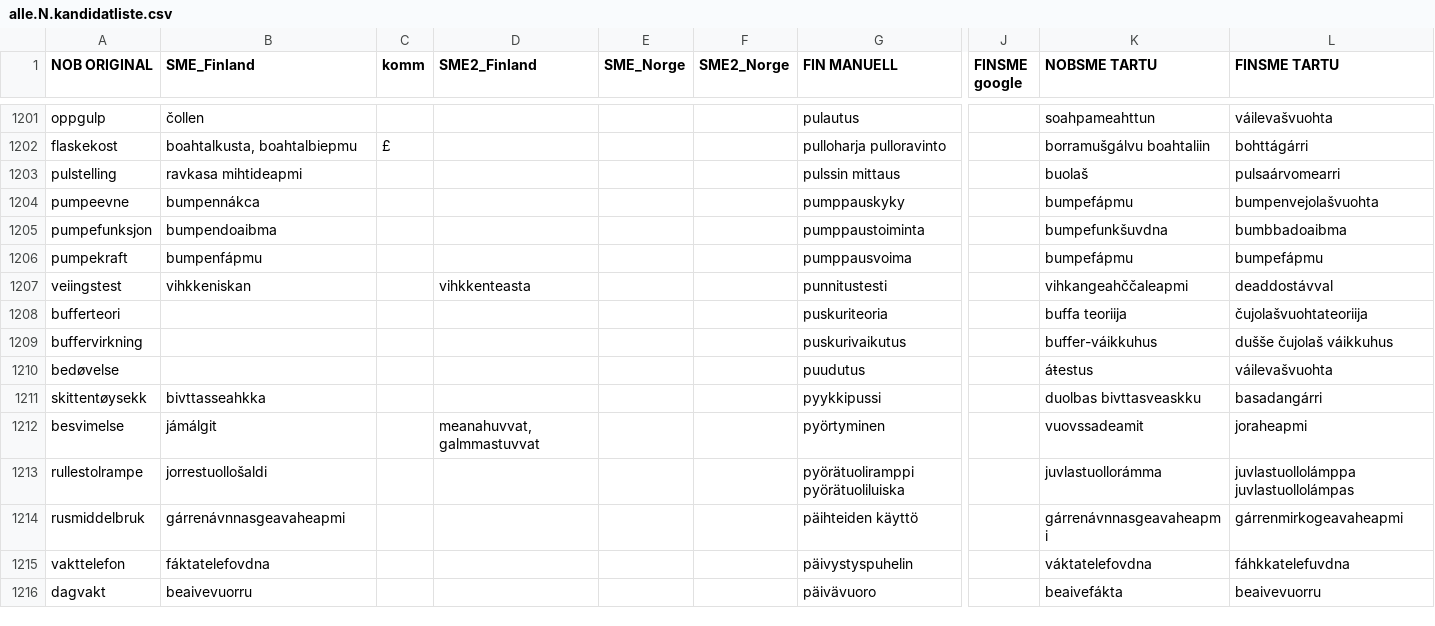
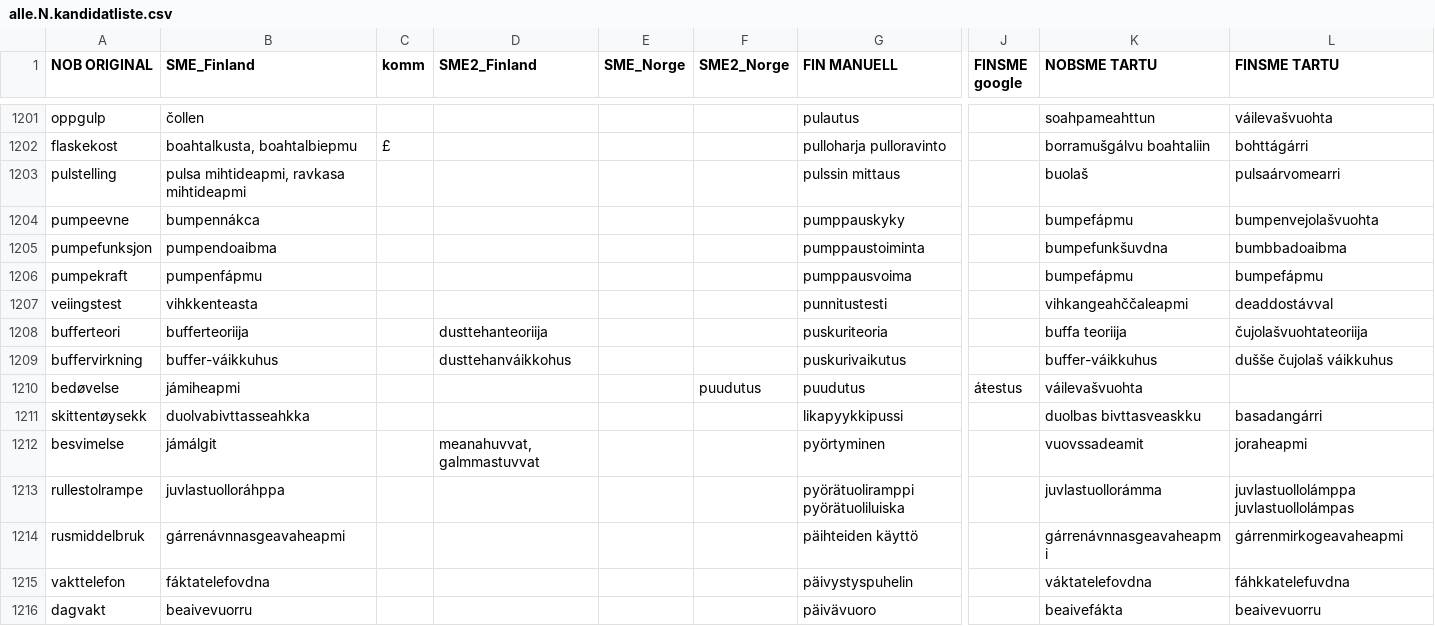
Before and after one commit to giellalt/term-sme-x-nursing, a CSV file: materiale/norsk/grunnleggende_sykepleie/alle.N.kandidatliste.csv, drawn as a sheet; only a part is shown, gaps mark what is left out; the diff covers the shown part only; the diff names each change by its address in the sheet, - before the commit and + after, or states it on an @@ line.

Commit message:
1203-1231

```diff
--- a/materiale/norsk/grunnleggende_sykepleie/alle.N.kandidatliste.csv
+++ b/materiale/norsk/grunnleggende_sykepleie/alle.N.kandidatliste.csv
-B1203 (SME_Finland): ravkasa mihtideapmi
+B1203 (SME_Finland): pulsa mihtideapmi, ravkasa mihtideapmi
-B1205 (SME_Finland): bumpendoaibma
+B1205 (SME_Finland): pumpendoaibma
-B1206 (SME_Finland): bumpenfápmu
+B1206 (SME_Finland): pumpenfápmu
-B1207 (SME_Finland): vihkkeniskan
+B1207 (SME_Finland): vihkkenteasta
-D1207 (SME2_Finland): vihkkenteasta
+D1207 (SME2_Finland): (empty)
-B1208 (SME_Finland): (empty)
+B1208 (SME_Finland): bufferteoriija
-D1208 (SME2_Finland): (empty)
+D1208 (SME2_Finland): dusttehanteoriija
-B1209 (SME_Finland): (empty)
+B1209 (SME_Finland): buffer-váikkuhus
-D1209 (SME2_Finland): (empty)
+D1209 (SME2_Finland): dusttehanváikkohus
-B1210 (SME_Finland): (empty)
+B1210 (SME_Finland): jámiheapmi
-F1210 (SME2_Norge): (empty)
+F1210 (SME2_Norge): puudutus
-J1210 (FINSME google): (empty)
+J1210 (FINSME google): áŧestus
-K1210 (NOBSME TARTU): áŧestus
+K1210 (NOBSME TARTU): váilevašvuohta
-L1210 (FINSME TARTU): váilevašvuohta
+L1210 (FINSME TARTU): (empty)
-B1211 (SME_Finland): bivttasseahkka
+B1211 (SME_Finland): duolvabivttasseahkka
-G1211 (FIN MANUELL): pyykkipussi
+G1211 (FIN MANUELL): likapyykkipussi
-B1213 (SME_Finland): jorrestuollošaldi
+B1213 (SME_Finland): juvlastuolloráhppa
```
Also changed, not shown: 1 removed row and 12 edited cells elsewhere in this file.
